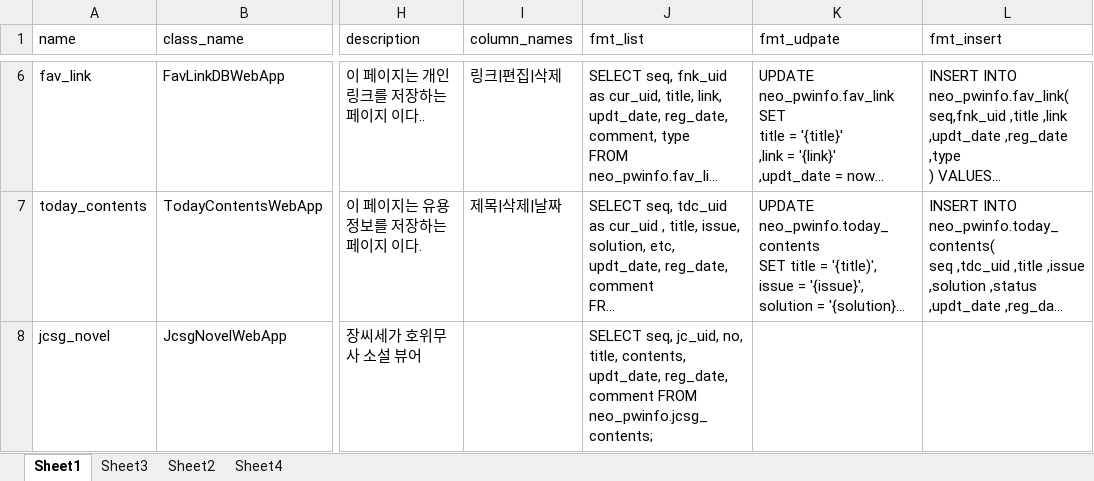
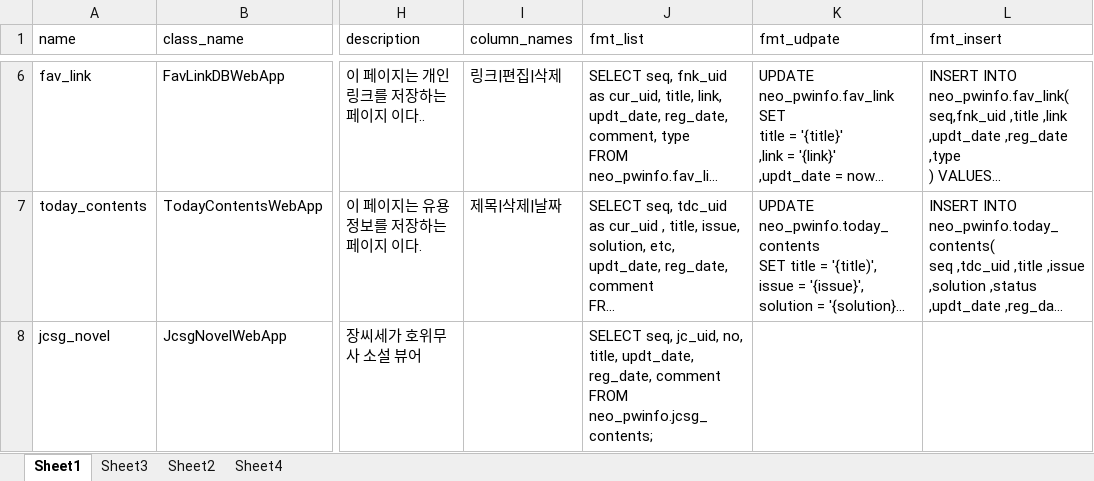
Before and after one commit to neo1seok/neo_server, an Excel workbook: neo_server/rsc/neoserver_page_info.xlsx, sheet Sheet1, drawn as a sheet; only a part is shown, gaps mark what is left out; long unchanged cells end in …; values as stored, in another font and other column widths than the file's, no borders; the diff names each change by its address in the sheet, - before the commit and + after, or states it on an @@ line.

```diff
--- a/neo_server/rsc/neoserver_page_info.xlsx (sheet Sheet1)
+++ b/neo_server/rsc/neoserver_page_info.xlsx (sheet Sheet1)
-J8 (fmt_list): …no, title, contents, updt_date, reg_date,…
+J8 (fmt_list): …no, title, updt_date, reg_date,…
```
Also changed, not shown: neo_server/rsc/DB설계서.xlsx, 9 other files.
